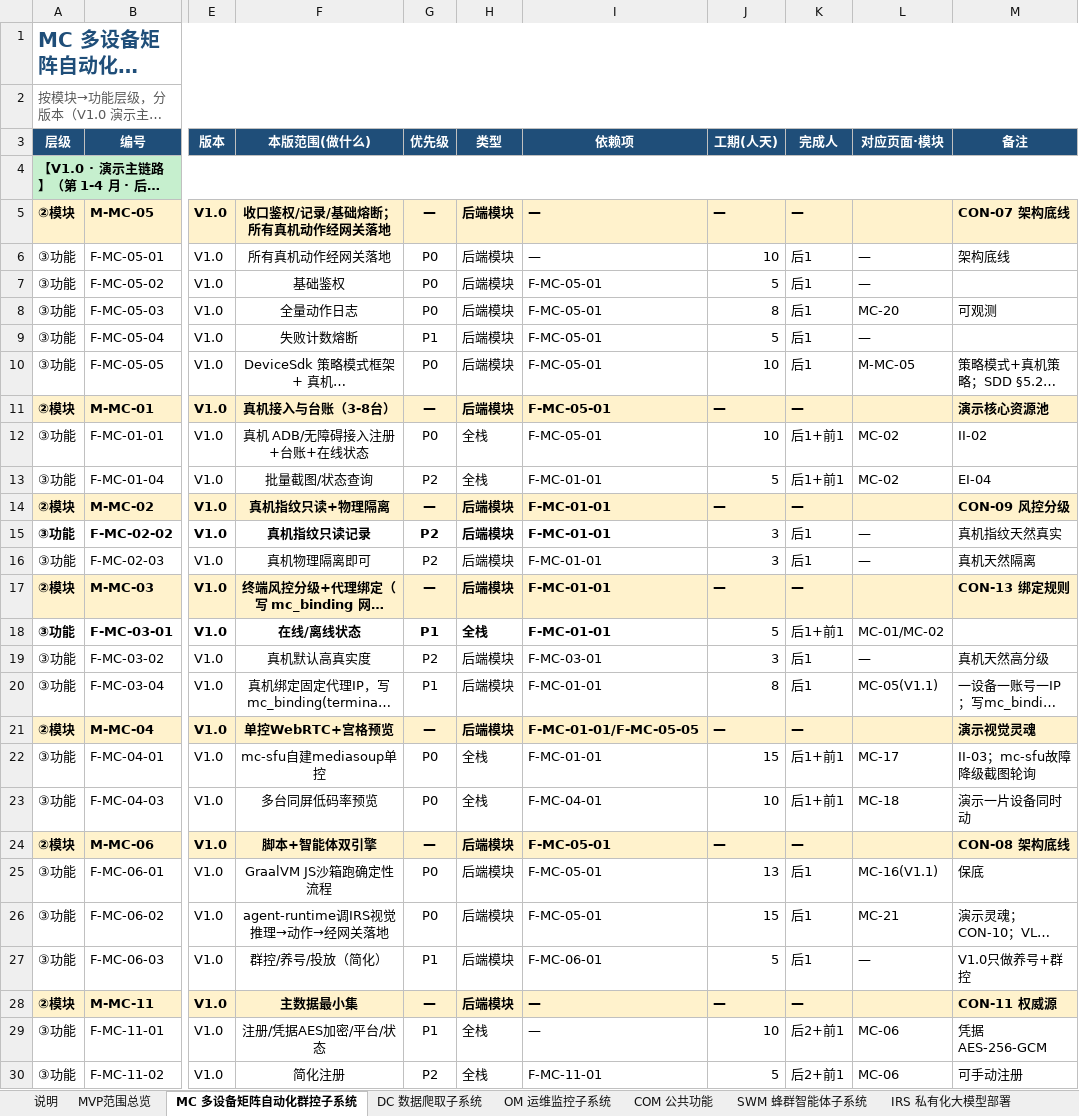
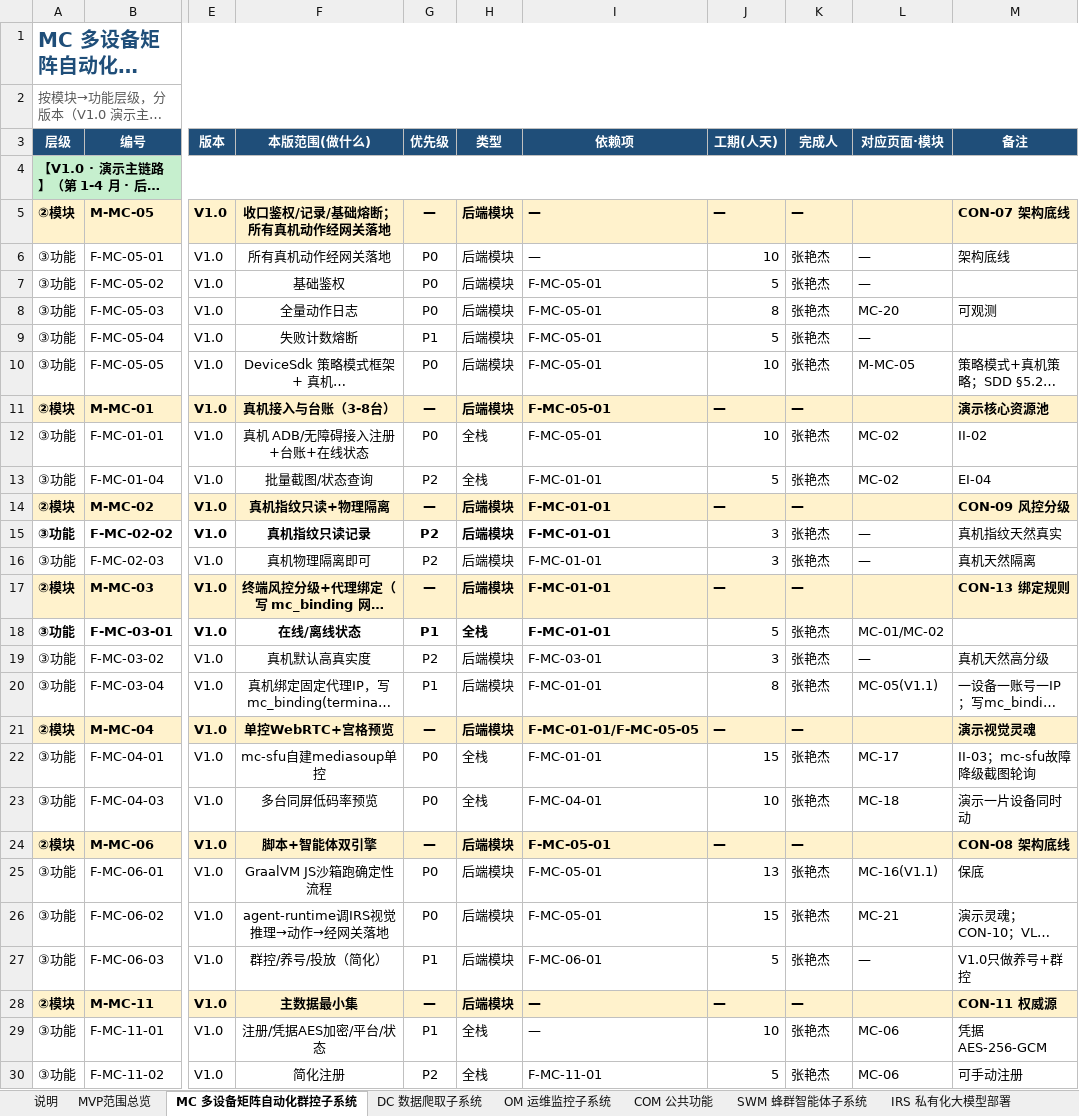
Before and after one commit to Sj-g/obsidian, an Excel workbook: 公司项目/认知作战/文档/MVP功能清单.xlsx, sheet MC 多设备矩阵自动化群控子系统, drawn as a sheet; only a part is shown, gaps mark what is left out; long unchanged cells end in …; values as stored, in another font and other column widths than the file's, no borders; the diff covers the shown part only; the diff names each change by its address in the sheet, - before the commit and + after, or states it on an @@ line.

```diff
--- a/公司项目/认知作战/文档/MVP功能清单.xlsx (sheet MC 多设备矩阵自动化群控子系统)
+++ b/公司项目/认知作战/文档/MVP功能清单.xlsx (sheet MC 多设备矩阵自动化群控子系统)
-K6:K10 (完成人): 后1
+K6:K10 (完成人): 张艳杰
-K12:K13 (完成人): 后1+前1
+K12:K13 (完成人): 张艳杰
-K15:K16 (完成人): 后1
+K15:K16 (完成人): 张艳杰
-K18 (完成人): 后1+前1
+K18 (完成人): 张艳杰
-K19:K20 (完成人): 后1
+K19:K20 (完成人): 张艳杰
-K22:K23 (完成人): 后1+前1
+K22:K23 (完成人): 张艳杰
-K25:K27 (完成人): 后1
+K25:K27 (完成人): 张艳杰
-K29:K30 (完成人): 后2+前1
+K29:K30 (完成人): 张艳杰
```
Also changed, not shown: 45 edited cells elsewhere in this sheet, sheet DC 数据爬取子系统, sheet SWM 蜂群智能体子系统, sheet COM 公共功能, sheet OCC 舆情作战业务子系统, sheet OM 运维监控子系统, sheet IRS 私有化大模型部署, 1 other file.
